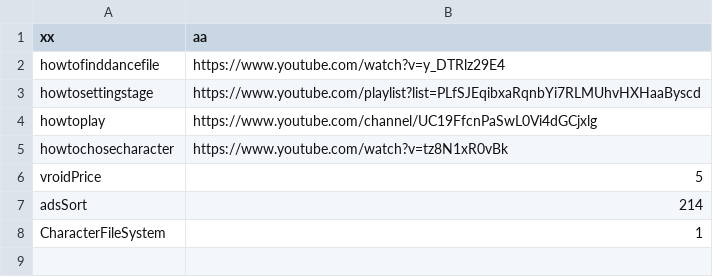
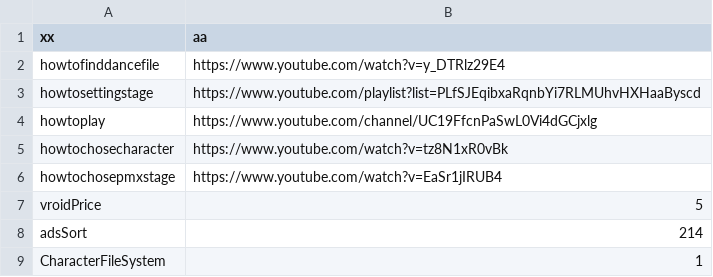
Before and after one commit to Personuo/DollDancer, a CSV file: HelperConfig.CSV, drawn as a sheet; the diff names each change by its address in the sheet, - before the commit and + after, or states it on an @@ line.

Commit message:
Update HelperConfig.CSV
fdsd

```diff
--- a/HelperConfig.CSV
+++ b/HelperConfig.CSV
+row 6: howtochosepmxstage | https://www.youtube.com/watch?v=EaSr1jIRUB4
```
